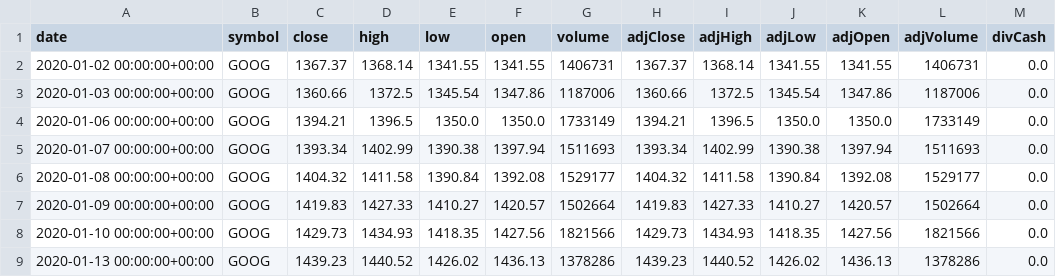
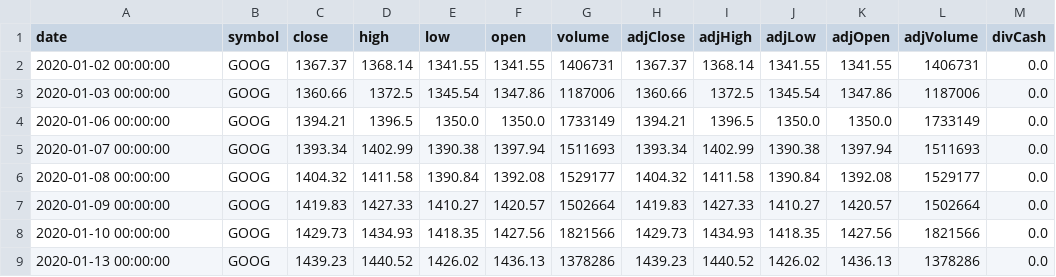
Before and after one commit to cskaandorp/python_ws_quarterfall, a CSV file: data/google.csv, drawn as a sheet; only a part is shown; the diff names each change by its address in the sheet, - before the commit and + after, or states it on an @@ line.

Commit message:
google data

```diff
--- a/data/google.csv
+++ b/data/google.csv
-A2 (date): 2020-01-02 00:00:00+00:00
+A2 (date): 2020-01-02 00:00:00
-A3 (date): 2020-01-03 00:00:00+00:00
+A3 (date): 2020-01-03 00:00:00
-A4 (date): 2020-01-06 00:00:00+00:00
+A4 (date): 2020-01-06 00:00:00
-A5 (date): 2020-01-07 00:00:00+00:00
+A5 (date): 2020-01-07 00:00:00
-A6 (date): 2020-01-08 00:00:00+00:00
+A6 (date): 2020-01-08 00:00:00
-A7 (date): 2020-01-09 00:00:00+00:00
+A7 (date): 2020-01-09 00:00:00
-A8 (date): 2020-01-10 00:00:00+00:00
+A8 (date): 2020-01-10 00:00:00
-A9 (date): 2020-01-13 00:00:00+00:00
+A9 (date): 2020-01-13 00:00:00
```
